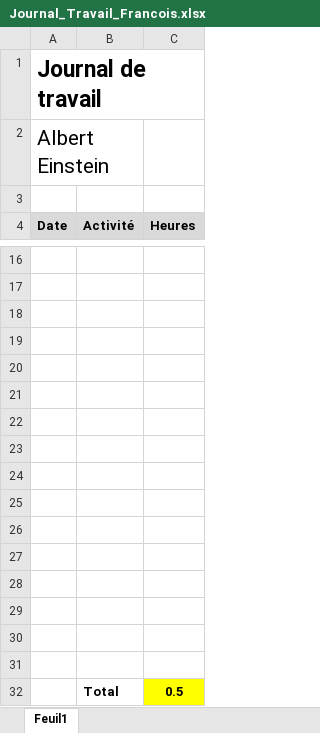
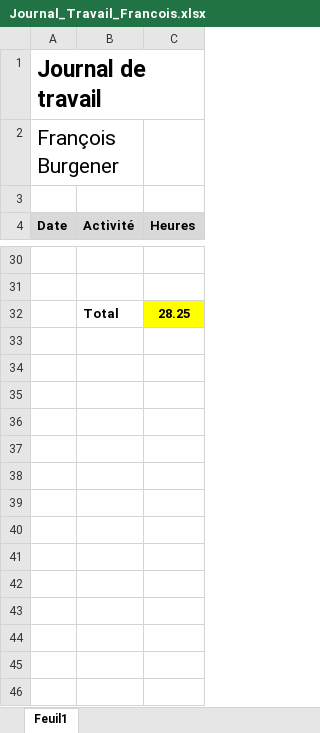
Before and after one commit to Angorance/HEIGVD_MoneyThoring, an Excel workbook: Doc/JournauxTravail/Journal_Travail_Francois.xlsx, sheet Feuil1, drawn as a sheet; only a part is shown, gaps mark what is left out; values as stored, in another font and other column widths than the file's, no borders; removed rows and columns are numbered as before the commit, all else as after; the diff covers the shown part only; the diff names each change by its address in the sheet, - before the commit and + after, or states it on an @@ line.

Commit message:
journal de travail François Burgener

```diff
--- a/Doc/JournauxTravail/Journal_Travail_Francois.xlsx (sheet Feuil1)
+++ b/Doc/JournauxTravail/Journal_Travail_Francois.xlsx (sheet Feuil1)
-A2 (Date): Albert Einstein
+A2 (Date): François Burgener
-row 32: (empty)
+row 32:  | Total | 28.25
-C32 fill: none
+C32 fill: #FFFF00
-row 19: (empty)
-row 20: (empty)
-row 21: (empty)
-row 22: (empty)
-row 23: (empty)
-row 24: (empty)
-row 25: (empty)
-row 26: (empty)
-row 27: (empty)
-row 28: (empty)
-row 29: (empty)
-row 30: (empty)
-row 31: (empty)
-row 32:  | Total | 0.5
```
Also changed, not shown: 14 added rows and 3 edited cells elsewhere in this sheet.
